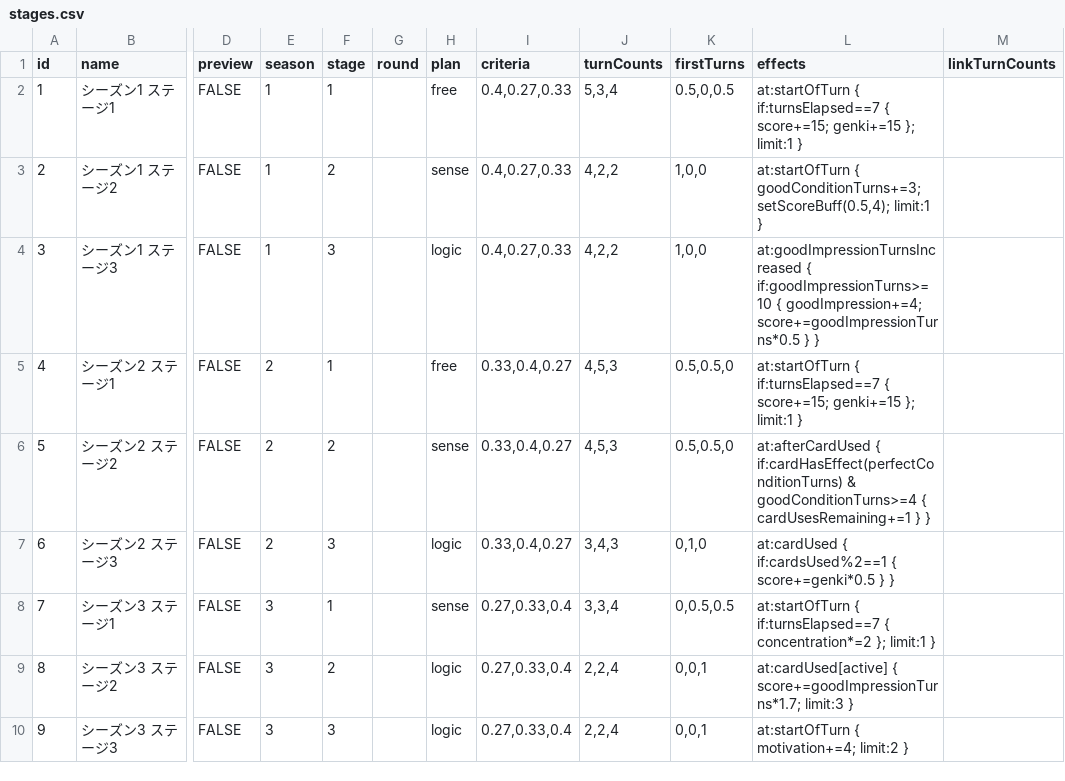
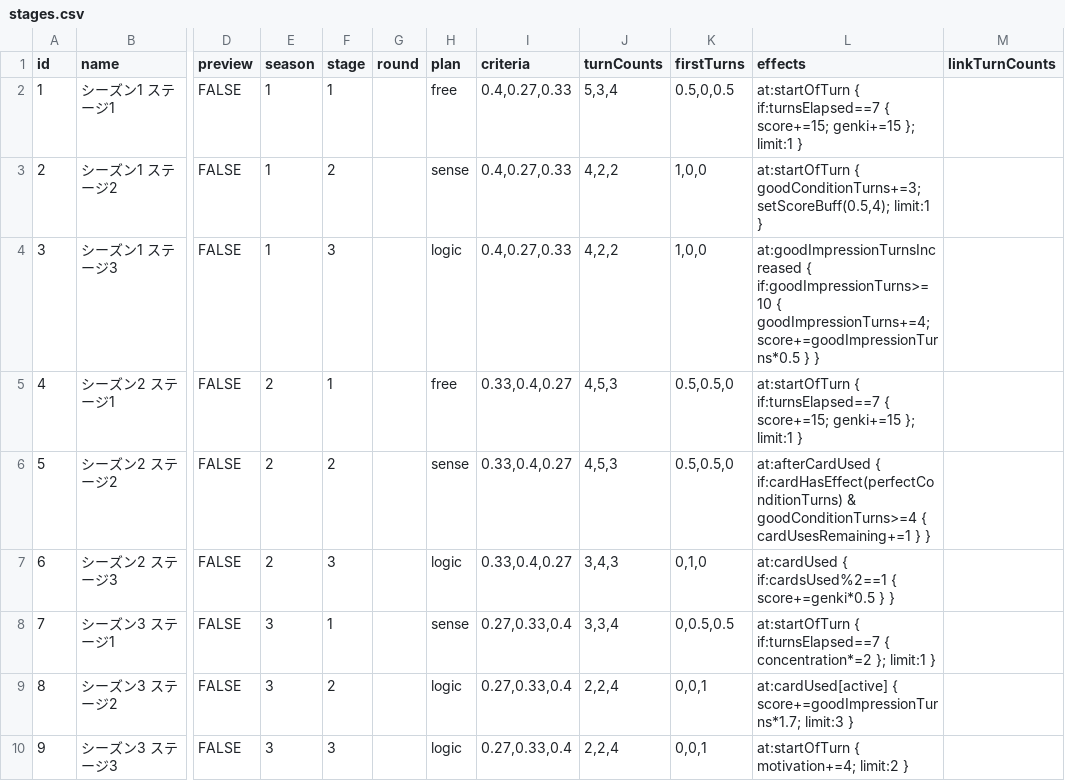
Before and after one commit to surisuririsu/gakumas-tools, a CSV file: packages/gakumas-data-structured/csv/stages.csv, drawn as a sheet; only a part is shown, gaps mark what is left out; the diff names each change by its address in the sheet, - before the commit and + after, or states it on an @@ line.

```diff
--- a/packages/gakumas-data-structured/csv/stages.csv
+++ b/packages/gakumas-data-structured/csv/stages.csv
-L4 (effects): …if:goodImpressionTurns>=10 { goodImpression+=4; score+=goodImpressionTurns*0.5 }…
+L4 (effects): …if:goodImpressionTurns>=10 { goodImpressionTurns+=4; score+=goodImpressionTurns*0.5 }…
```
Also changed, not shown: packages/gakumas-data/csv/stages.csv, 7 other files.
